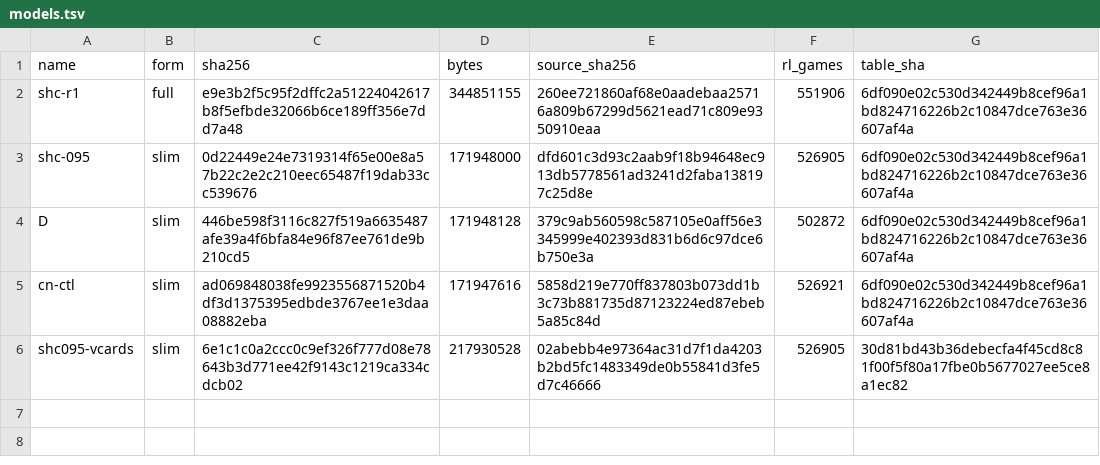
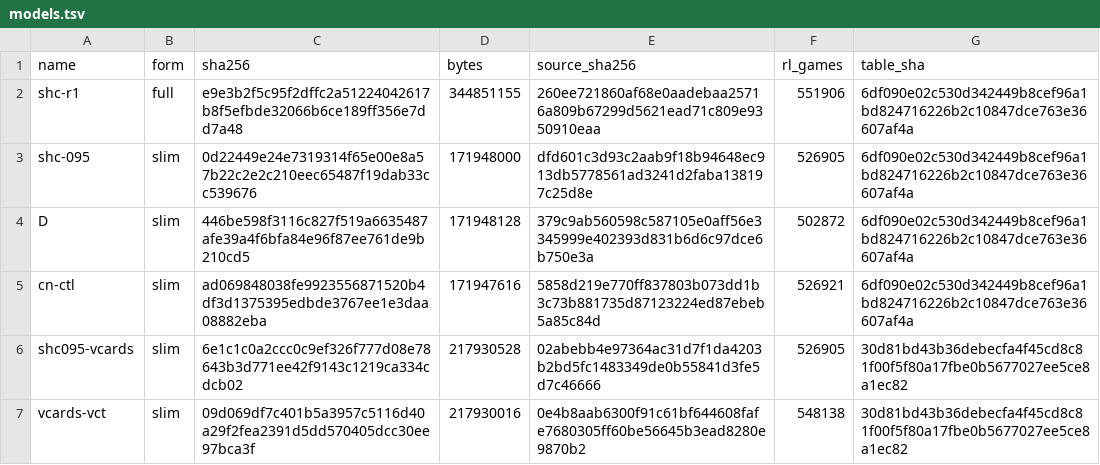
Before and after one commit to psoetens/swccg-policy-dev, a TSV file: models/models.tsv, drawn as a sheet; the diff names each change by its address in the sheet, - before the commit and + after, or states it on an @@ line.

```diff
--- a/models/models.tsv
+++ b/models/models.tsv
+row 7: vcards-vct | slim | 09d069df7c401b5a3957c5116d40a29f2fea2391d5dd570405dcc30ee97bca3f | 217930016 | 0e4b8aab6300f91c61bf644608fafe7680305ff60be56645b3ead8280e9870b2 | 548138 | 30d81bd43b36debecfa4f45cd8c81f00f5f80a17fbe0b5677027ee5ce8a1ec82
```
Also changed, not shown: 45 other files.
